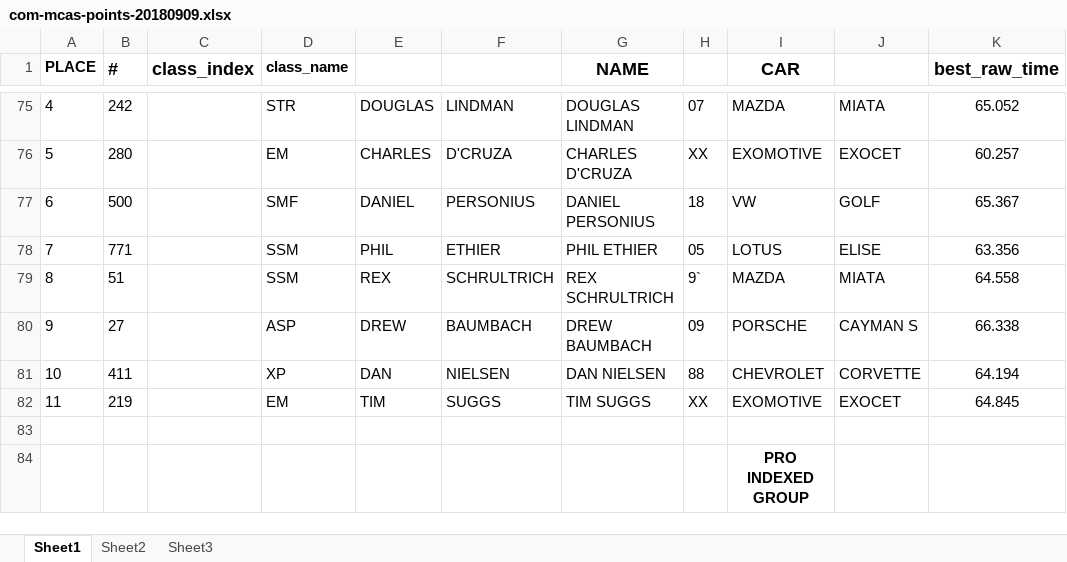
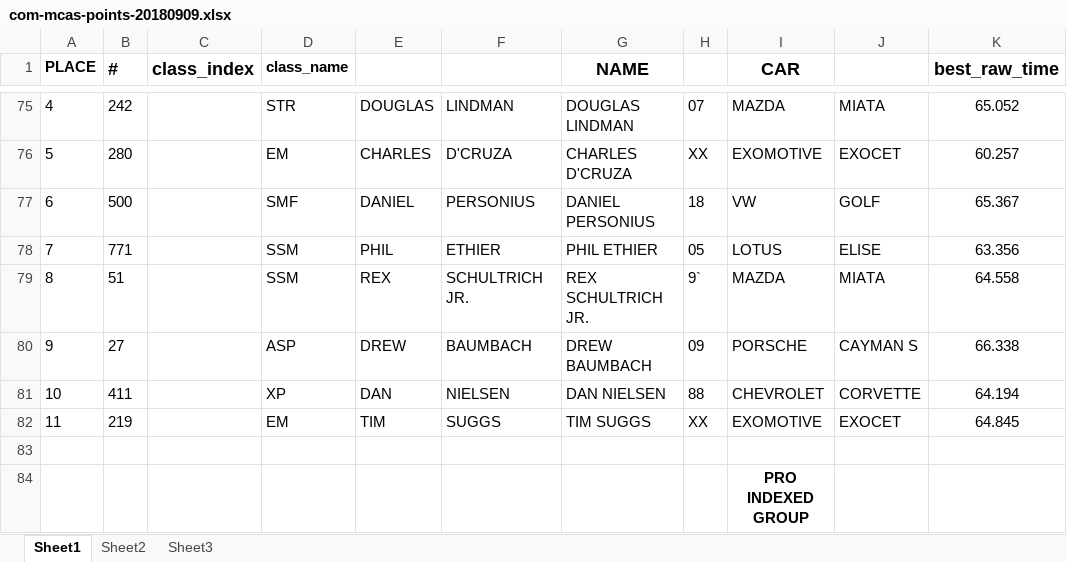
Before and after one commit to TempusShift/macresults, an Excel workbook: 2018/com-mcas-points-20180909.xlsx, sheet Sheet1, drawn as a sheet; only a part is shown, gaps mark what is left out; values as stored, in another font and other column widths than the file's, no borders; the diff names each change by its address in the sheet, - before the commit and + after, or states it on an @@ line.

Commit message:
Correct name from Rex to Rex Jr.

```diff
--- a/2018/com-mcas-points-20180909.xlsx (sheet Sheet1)
+++ b/2018/com-mcas-points-20180909.xlsx (sheet Sheet1)
-F79: SCHRULTRICH
+F79: SCHULTRICH JR.
-G79 (NAME): REX SCHRULTRICH
+G79 (NAME): REX SCHULTRICH JR.
```
Also changed, not shown: 1 other file.
